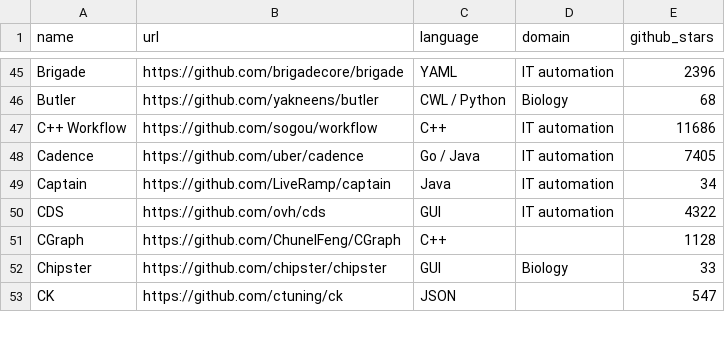
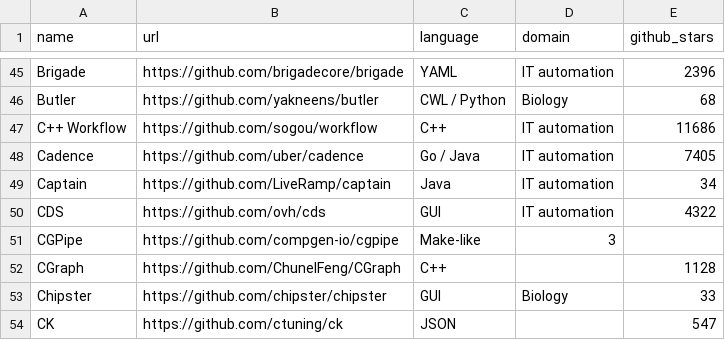
Before and after one commit to bentsherman/awesome-workflow, a CSV file: workflow-systems.csv, drawn as a sheet; only a part is shown, gaps mark what is left out.

Commit message:
Add CGPipe

```diff
--- a/workflow-systems.csv
+++ b/workflow-systems.csv
@@ -50,2 +50,3 @@ Captain,https://github.com/LiveRamp/captain,Java,IT automation,34
 CDS,https://github.com/ovh/cds,GUI,IT automation,4322
+CGPipe,https://github.com/compgen-io/cgpipe,Make-like,3
 CGraph,https://github.com/ChunelFeng/CGraph,C++,,1128
```
